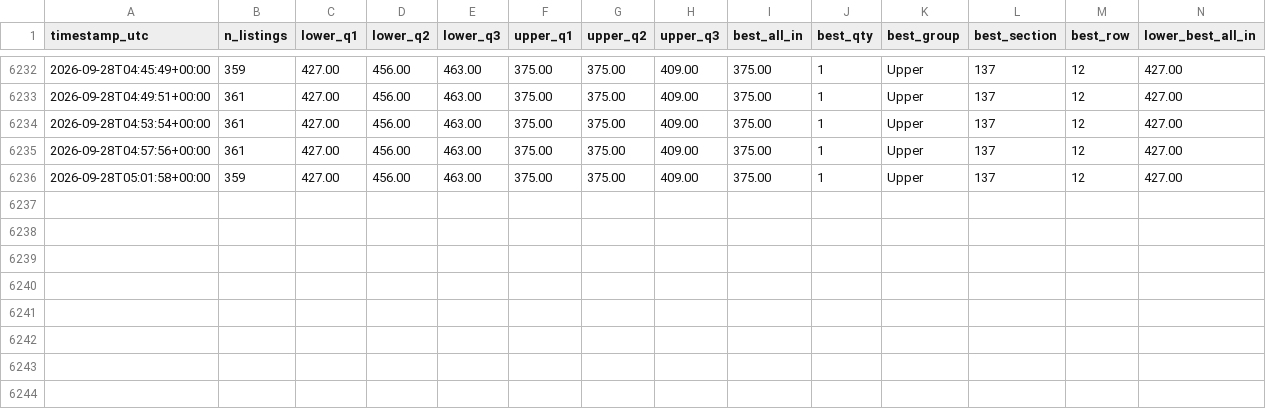
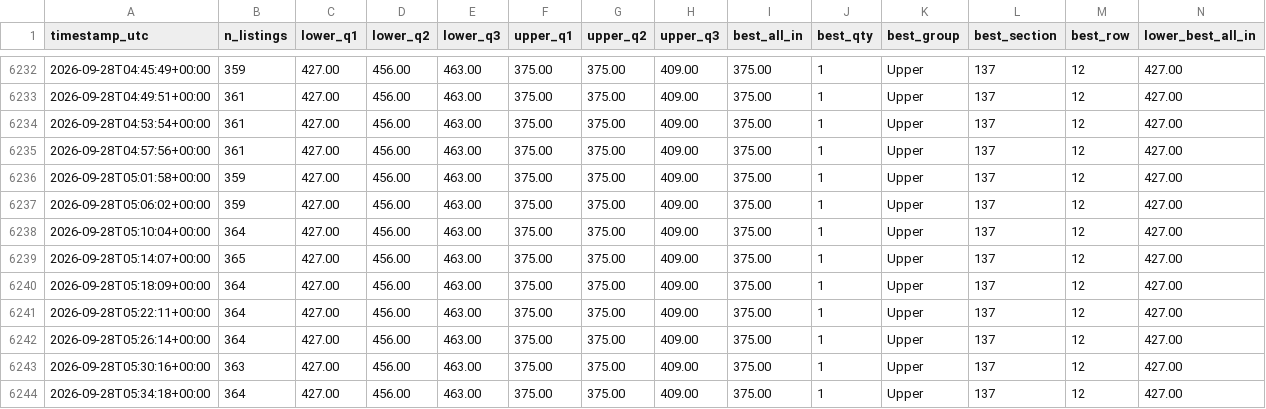
Before and after one commit to MaineMoose18/outx-ticket-watch, a CSV file: price_history.csv, drawn as a sheet; only a part is shown, gaps mark what is left out; rows hold the shown columns only; the diff names each change by its address in the sheet, - before the commit and + after, or states it on an @@ line.

```diff
--- a/price_history.csv
+++ b/price_history.csv
+row 6237: 2026-09-28T05:06:02+00:00 | 359 | 427.00 | 456.00 | 463.00 | 375.00 | 375.00 | 409.00 | 375.00 | 1 | Upper | 137 | 12 | 427.00
+row 6238: 2026-09-28T05:10:04+00:00 | 364 | 427.00 | 456.00 | 463.00 | 375.00 | 375.00 | 409.00 | 375.00 | 1 | Upper | 137 | 12 | 427.00
+row 6239: 2026-09-28T05:14:07+00:00 | 365 | 427.00 | 456.00 | 463.00 | 375.00 | 375.00 | 409.00 | 375.00 | 1 | Upper | 137 | 12 | 427.00
+row 6240: 2026-09-28T05:18:09+00:00 | 364 | 427.00 | 456.00 | 463.00 | 375.00 | 375.00 | 409.00 | 375.00 | 1 | Upper | 137 | 12 | 427.00
+row 6241: 2026-09-28T05:22:11+00:00 | 364 | 427.00 | 456.00 | 463.00 | 375.00 | 375.00 | 409.00 | 375.00 | 1 | Upper | 137 | 12 | 427.00
+row 6242: 2026-09-28T05:26:14+00:00 | 364 | 427.00 | 456.00 | 463.00 | 375.00 | 375.00 | 409.00 | 375.00 | 1 | Upper | 137 | 12 | 427.00
+row 6243: 2026-09-28T05:30:16+00:00 | 363 | 427.00 | 456.00 | 463.00 | 375.00 | 375.00 | 409.00 | 375.00 | 1 | Upper | 137 | 12 | 427.00
+row 6244: 2026-09-28T05:34:18+00:00 | 364 | 427.00 | 456.00 | 463.00 | 375.00 | 375.00 | 409.00 | 375.00 | 1 | Upper | 137 | 12 | 427.00
```
Also changed, not shown: 1 other file.
